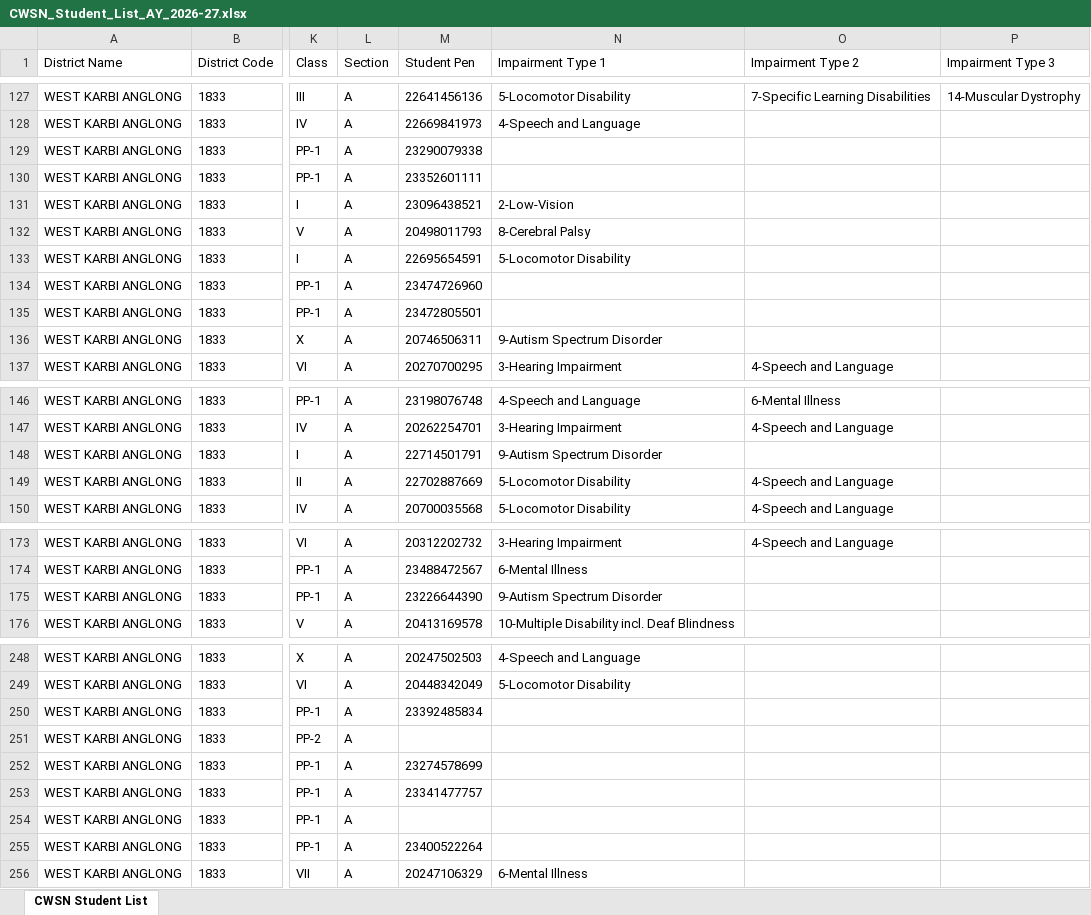
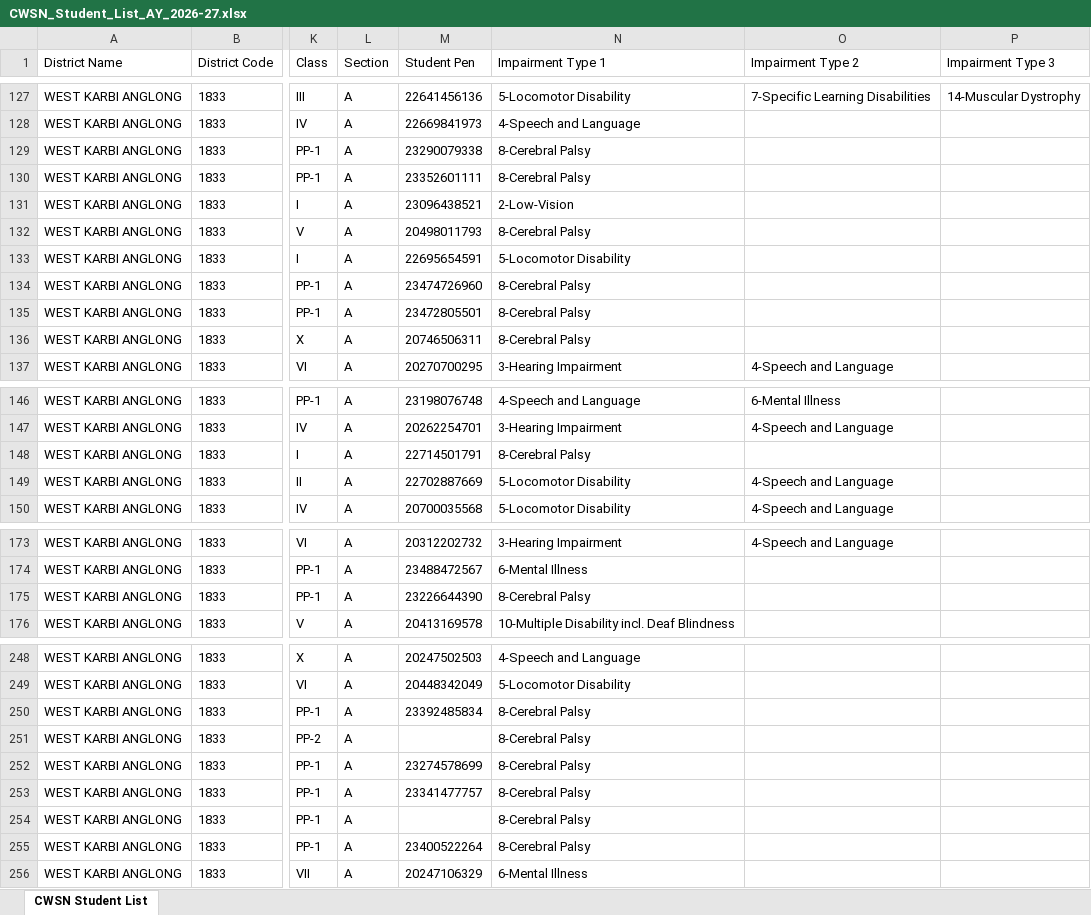
Before and after one commit to Siku555/office_Report, an Excel workbook: 2026-27/CWSN_Student_List_AY_2026-27.xlsx, sheet CWSN Student List, drawn as a sheet; only a part is shown, gaps mark what is left out; values as stored, in another font and other column widths than the file's, no borders; the diff covers the shown part only; the diff names each change by its address in the sheet, - before the commit and + after, or states it on an @@ line.

```diff
--- a/2026-27/CWSN_Student_List_AY_2026-27.xlsx (sheet CWSN Student List)
+++ b/2026-27/CWSN_Student_List_AY_2026-27.xlsx (sheet CWSN Student List)
-N129:N130 (Impairment Type 1): (empty)
+N129:N130 (Impairment Type 1): 8-Cerebral Palsy
-N134:N135 (Impairment Type 1): (empty)
+N134:N135 (Impairment Type 1): 8-Cerebral Palsy
-N136 (Impairment Type 1): 9-Autism Spectrum Disorder
+N136 (Impairment Type 1): 8-Cerebral Palsy
-N148 (Impairment Type 1): 9-Autism Spectrum Disorder
+N148 (Impairment Type 1): 8-Cerebral Palsy
-N175 (Impairment Type 1): 9-Autism Spectrum Disorder
+N175 (Impairment Type 1): 8-Cerebral Palsy
-N250:N255 (Impairment Type 1): (empty)
+N250:N255 (Impairment Type 1): 8-Cerebral Palsy
```
Also changed, not shown: 6 edited cells elsewhere in this sheet, 1 other file.
